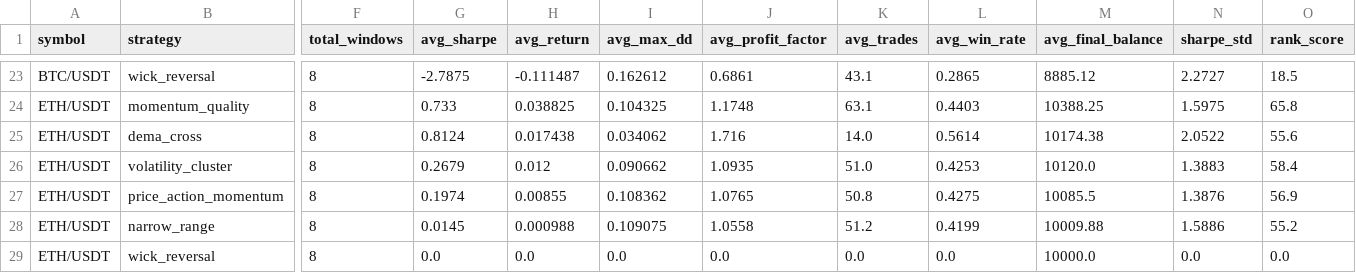
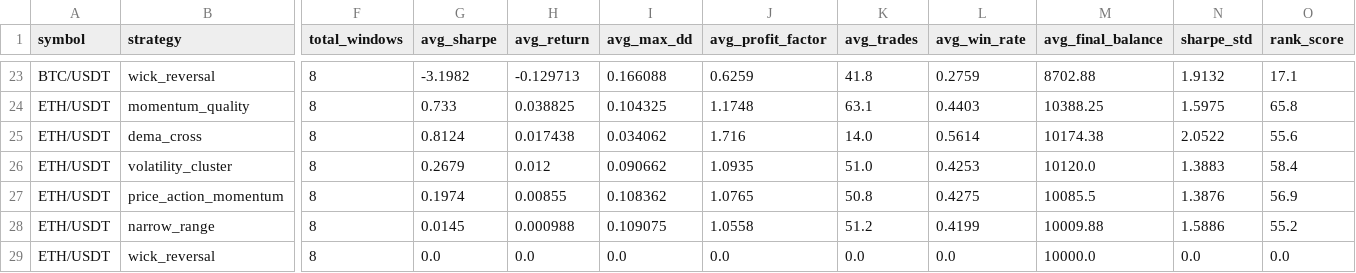
Before and after one commit to tjgus108/Trading, a CSV file: .claude-state/PAPER_SIMULATION_RESULTS.csv, drawn as a sheet; only a part is shown, gaps mark what is left out; the diff covers the shown part only; the diff names each change by its address in the sheet, - before the commit and + after, or states it on an @@ line.

```diff
--- a/.claude-state/PAPER_SIMULATION_RESULTS.csv
+++ b/.claude-state/PAPER_SIMULATION_RESULTS.csv
-G23 (avg_sharpe): -2.7875
+G23 (avg_sharpe): -3.1982
-H23 (avg_return): -0.111487
+H23 (avg_return): -0.129713
-I23 (avg_max_dd): 0.162612
+I23 (avg_max_dd): 0.166088
-J23 (avg_profit_factor): 0.6861
+J23 (avg_profit_factor): 0.6259
-K23 (avg_trades): 43.1
+K23 (avg_trades): 41.8
-L23 (avg_win_rate): 0.2865
+L23 (avg_win_rate): 0.2759
-M23 (avg_final_balance): 8885.12
+M23 (avg_final_balance): 8702.88
-N23 (sharpe_std): 2.2727
+N23 (sharpe_std): 1.9132
-O23 (rank_score): 18.5
+O23 (rank_score): 17.1
```
Also changed, not shown: 27 edited cells elsewhere in this file, 8 other files.
